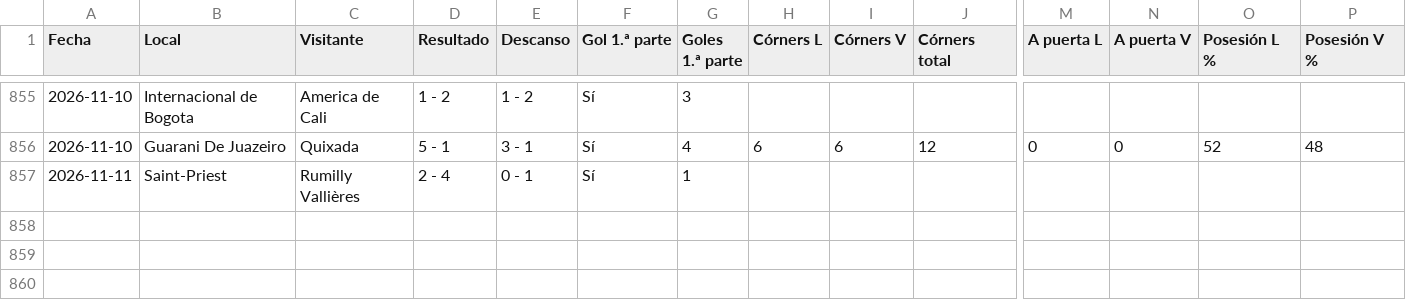
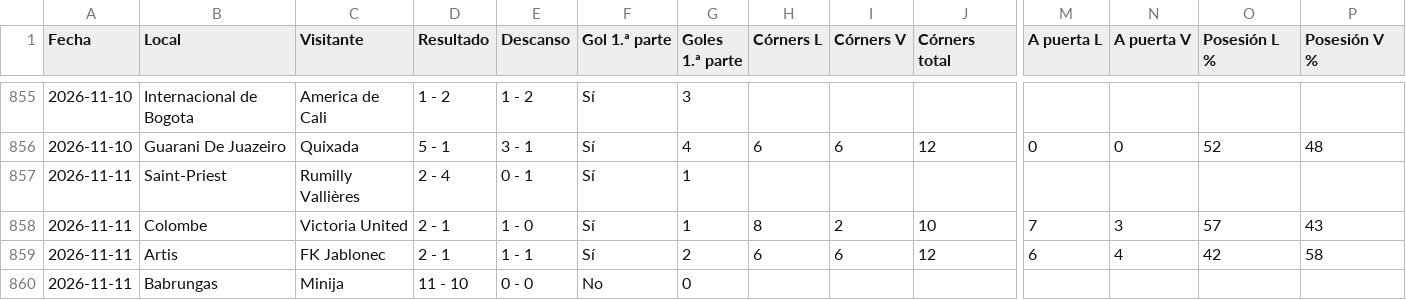
Before and after one commit to angelo4848/angelo-analytics, a CSV file: data/sofa_stats.csv, drawn as a sheet; only a part is shown, gaps mark what is left out; rows hold the shown columns only; the diff names each change by its address in the sheet, - before the commit and + after, or states it on an @@ line.

Commit message:
SofaScore portátil 2026-11-11 19:49 (+3)

```diff
--- a/data/sofa_stats.csv
+++ b/data/sofa_stats.csv
+row 858: 2026-11-11 | Colombe | Victoria United | 2 - 1 | 1 - 0 | Sí | 1 | 8 | 2 | 10 | 7 | 3 | 57 | 43
+row 859: 2026-11-11 | Artis | FK Jablonec | 2 - 1 | 1 - 1 | Sí | 2 | 6 | 6 | 12 | 6 | 4 | 42 | 58
+row 860: 2026-11-11 | Babrungas | Minija | 11 - 10 | 0 - 0 | No | 0
```
